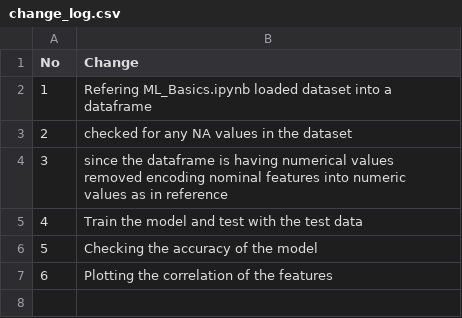
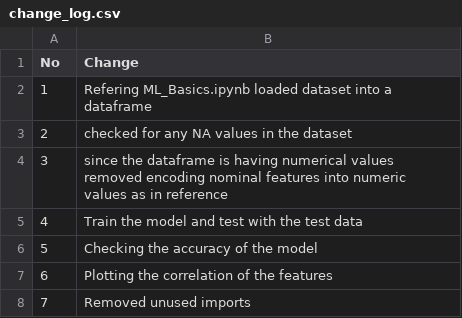
Before and after one commit to Shontom6/ML_Algorithms, a CSV file: Decision Tree/change_log.csv, drawn as a sheet; the diff names each change by its address in the sheet, - before the commit and + after, or states it on an @@ line.

Commit message:
Update change_log.csv

```diff
--- a/Decision Tree/change_log.csv
+++ b/Decision Tree/change_log.csv
+row 8: 7 | Removed unused imports
```
